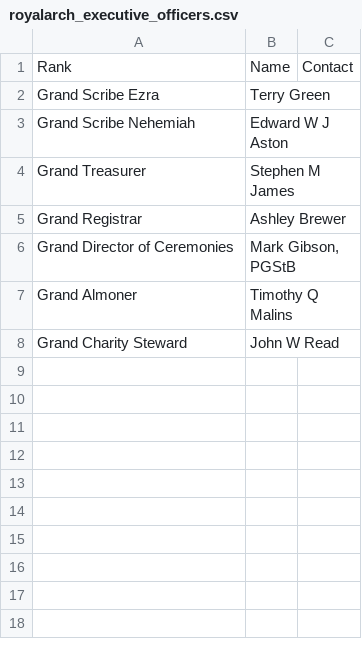
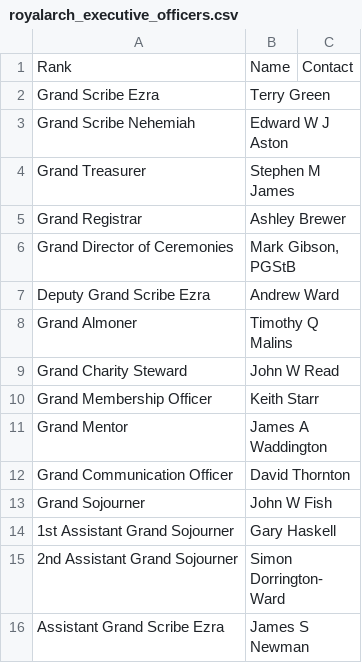
Before and after one commit to webpurity-dev/masonic-calendar, a CSV file: document/data/royalarch_executive_officers.csv, drawn as a sheet; the diff names each change by its address in the sheet, - before the commit and + after, or states it on an @@ line.

```diff
--- a/document/data/royalarch_executive_officers.csv
+++ b/document/data/royalarch_executive_officers.csv
+row 7: Deputy Grand Scribe Ezra | Andrew Ward
+row 10: Grand Membership Officer | Keith Starr
+row 11: Grand Mentor | James A Waddington
+row 12: Grand Communication Officer | David Thornton
+row 13: Grand Sojourner | John W Fish
+row 14: 1st Assistant Grand Sojourner | Gary Haskell
+row 15: 2nd Assistant Grand Sojourner | Simon Dorrington-Ward
+row 16: Assistant Grand Scribe Ezra | James S Newman
```
Also changed, not shown: document/data/craft_executive_officers.csv, document/data/craft_officers.csv, 5 other files.
